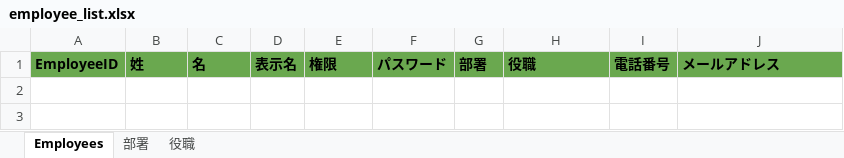
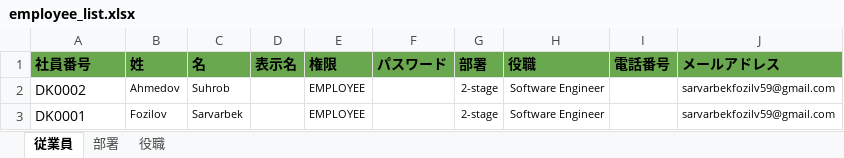
Before and after one commit to jdu9a0009/attendance_backend, an Excel workbook: employee_list.xlsx, sheet 従業員, drawn as a sheet; values as stored, in another font and other column widths than the file's, no borders; the diff names each change by its address in the sheet, - before the commit and + after, or states it on an @@ line.

Commit message:
fixed by excell

```diff
--- a/employee_list.xlsx (sheet 従業員)
+++ b/employee_list.xlsx (sheet 従業員)
-sheet tab: Employees
+sheet tab: 従業員
-A1: EmployeeID
+A1: 社員番号
+row 2: DK0002 | Ahmedov | Suhrob |  | EMPLOYEE |  | 2-stage | Software Engineer |  | sarvarbekfozilv59@gmail.com
+row 3: DK0001 | Fozilov | Sarvarbek |  | EMPLOYEE |  | 2-stage | Software Engineer |  | sarvarbekfozilv59@gmail.com
```
Also changed, not shown: sheet 役職, sheet 部署, template.xlsx, 2 other files.
